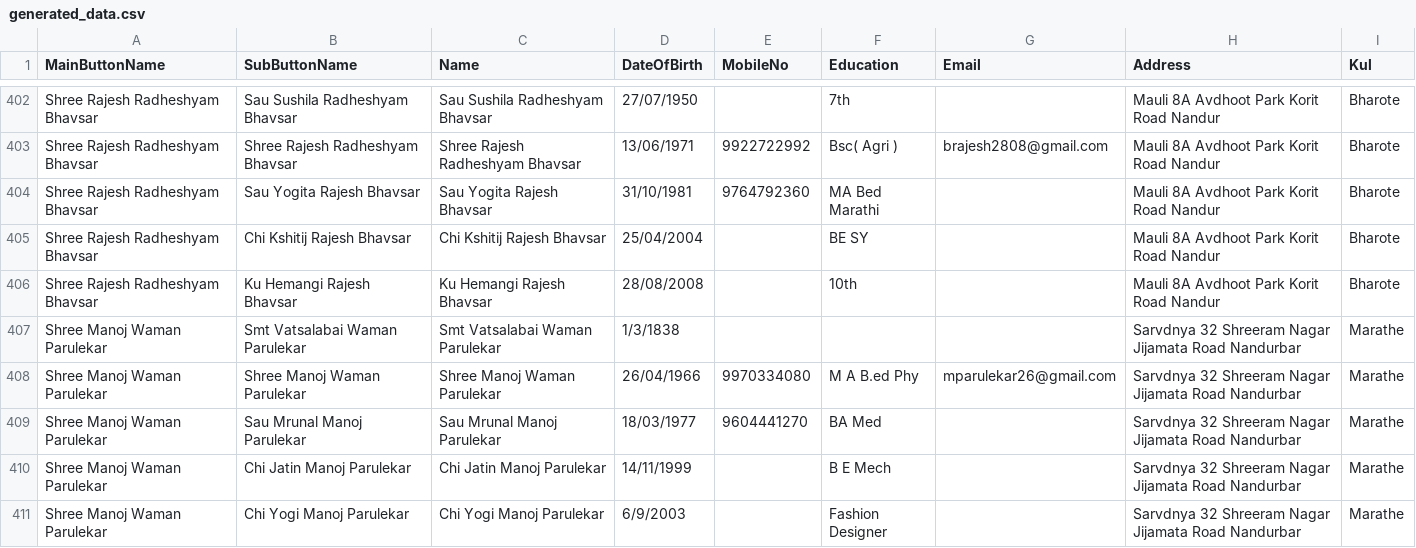
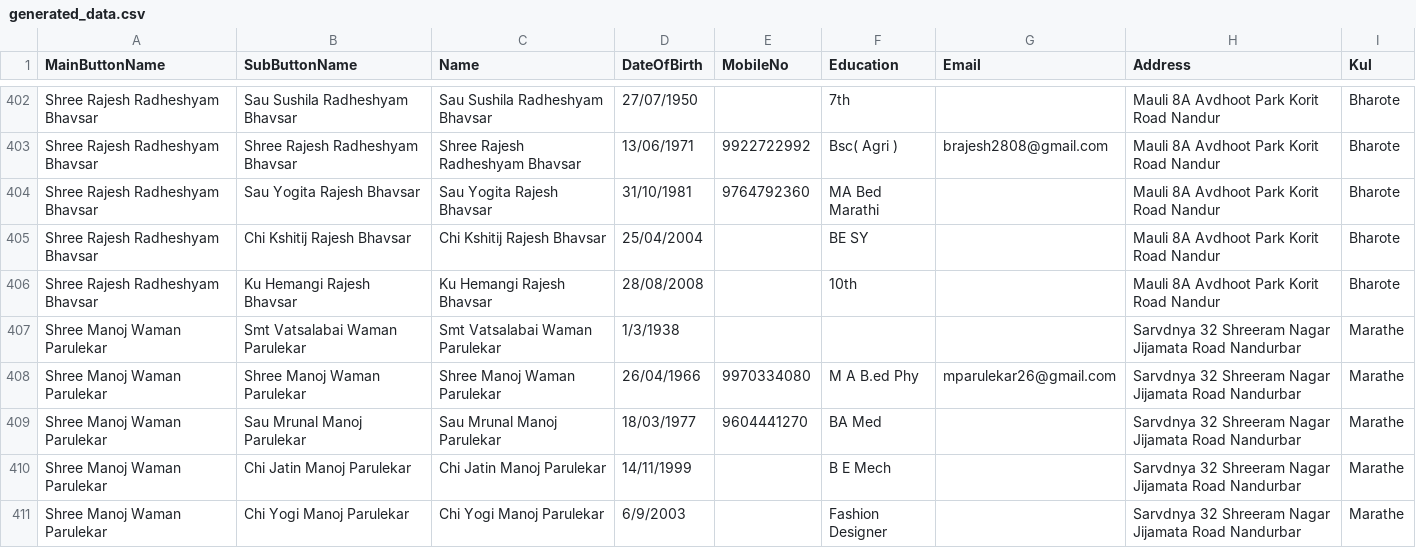
Before and after one commit to KailasBhavsar/BhavsarSamajNandurbar, a CSV file: generated_data.csv, drawn as a sheet; only a part is shown, gaps mark what is left out.

Commit message:
Update generated_data.csv

```diff
--- a/generated_data.csv
+++ b/generated_data.csv
@@ -406,3 +406,3 @@ Shree Rajesh Radheshyam Bhavsar,Chi Kshitij Rajesh Bhavsar,Chi Kshitij Rajesh Bh
 Shree Rajesh Radheshyam Bhavsar,Ku Hemangi Rajesh Bhavsar,Ku Hemangi Rajesh Bhavsar,28/08/2008,,10th,,Mauli 8A Avdhoot Park Korit Road Nandur,Bharote
-Shree Manoj Waman Parulekar,Smt Vatsalabai Waman Parulekar,Smt Vatsalabai Waman Parulekar,1/3/1838,,,,Sarvdnya 32 Shreeram Nagar Jijamata Road Nandurbar,Marathe
+Shree Manoj Waman Parulekar,Smt Vatsalabai Waman Parulekar,Smt Vatsalabai Waman Parulekar,1/3/1938,,,,Sarvdnya 32 Shreeram Nagar Jijamata Road Nandurbar,Marathe
 Shree Manoj Waman Parulekar,Shree Manoj Waman Parulekar,Shree Manoj Waman Parulekar,26/04/1966,9970334080,M A B.ed Phy,mparulekar26@gmail.com,Sarvdnya 32 Shreeram Nagar Jijamata Road Nandurbar,Marathe
```
